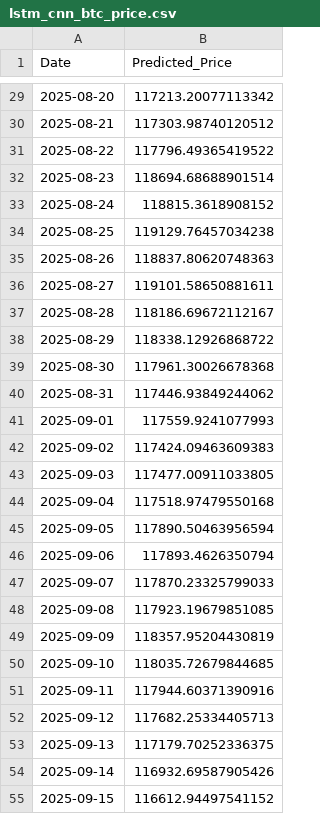
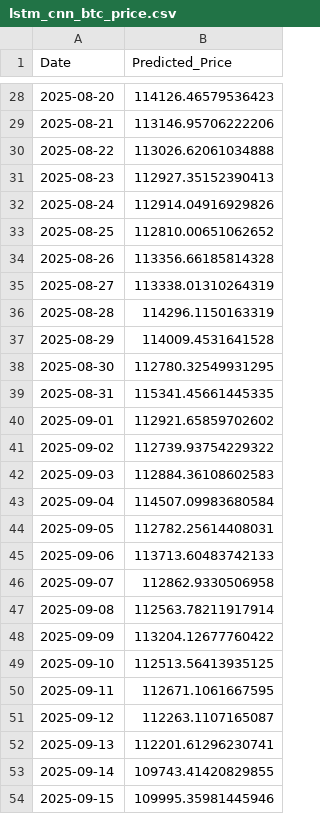
Before and after one commit to Aum107/Bitcoin-Prediction-Dashboard, a CSV file: lstm_cnn_btc_price.csv, drawn as a sheet; only a part is shown, gaps mark what is left out; the diff covers the shown part only.

```diff
--- a/lstm_cnn_btc_price.csv
+++ b/lstm_cnn_btc_price.csv
@@ -29,27 +28,27 @@ Date,Predicted_Price
-2025-08-20,117213.20077113342
-2025-08-21,117303.98740120512
-2025-08-22,117796.49365419522
-2025-08-23,118694.68688901514
-2025-08-24,118815.3618908152
-2025-08-25,119129.76457034238
-2025-08-26,118837.80620748363
-2025-08-27,119101.58650881611
-2025-08-28,118186.69672112167
-2025-08-29,118338.12926868722
-2025-08-30,117961.30026678368
-2025-08-31,117446.93849244062
-2025-09-01,117559.9241077993
-2025-09-02,117424.09463609383
-2025-09-03,117477.00911033805
-2025-09-04,117518.97479550168
-2025-09-05,117890.50463956594
-2025-09-06,117893.4626350794
-2025-09-07,117870.23325799033
-2025-09-08,117923.19679851085
-2025-09-09,118357.95204430819
-2025-09-10,118035.72679844685
-2025-09-11,117944.60371390916
-2025-09-12,117682.25334405713
-2025-09-13,117179.70252336375
-2025-09-14,116932.69587905426
-2025-09-15,116612.94497541152
+2025-08-20,114126.46579536423
+2025-08-21,113146.95706222206
+2025-08-22,113026.62061034888
+2025-08-23,112927.35152390413
+2025-08-24,112914.04916929826
+2025-08-25,112810.00651062652
+2025-08-26,113356.66185814328
+2025-08-27,113338.01310264319
+2025-08-28,114296.1150163319
+2025-08-29,114009.4531641528
+2025-08-30,112780.32549931295
+2025-08-31,115341.45661445335
+2025-09-01,112921.65859702602
+2025-09-02,112739.93754229322
+2025-09-03,112884.36108602583
+2025-09-04,114507.09983680584
+2025-09-05,112782.25614408031
+2025-09-06,113713.60483742133
+2025-09-07,112862.9330506958
+2025-09-08,112563.78211917914
+2025-09-09,113204.12677760422
+2025-09-10,112513.56413935125
+2025-09-11,112671.1061667595
+2025-09-12,112263.1107165087
+2025-09-13,112201.61296230741
+2025-09-14,109743.41420829855
+2025-09-15,109995.35981445946
```
Also changed, not shown: 1 added row, 1 removed row and 32 edited cells elsewhere in this file, xgboost_btc_price.csv.
